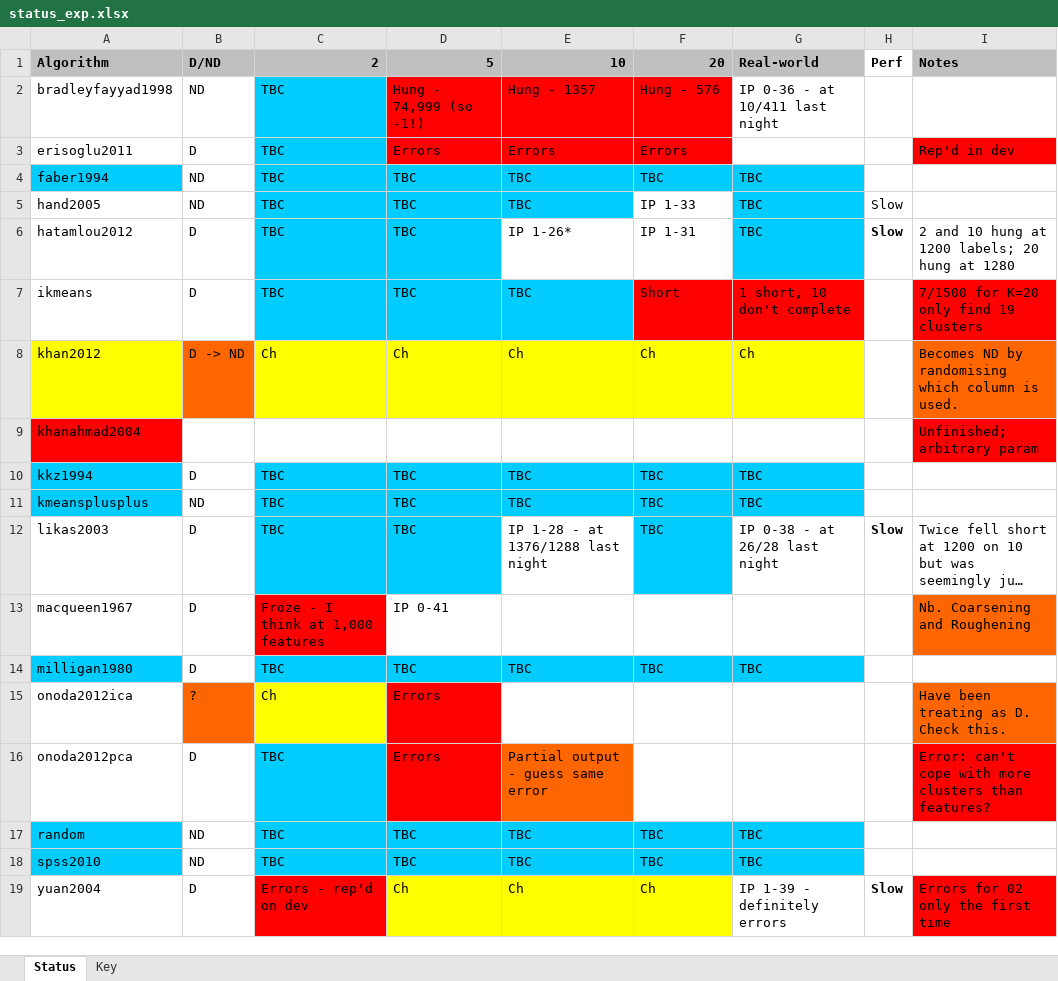
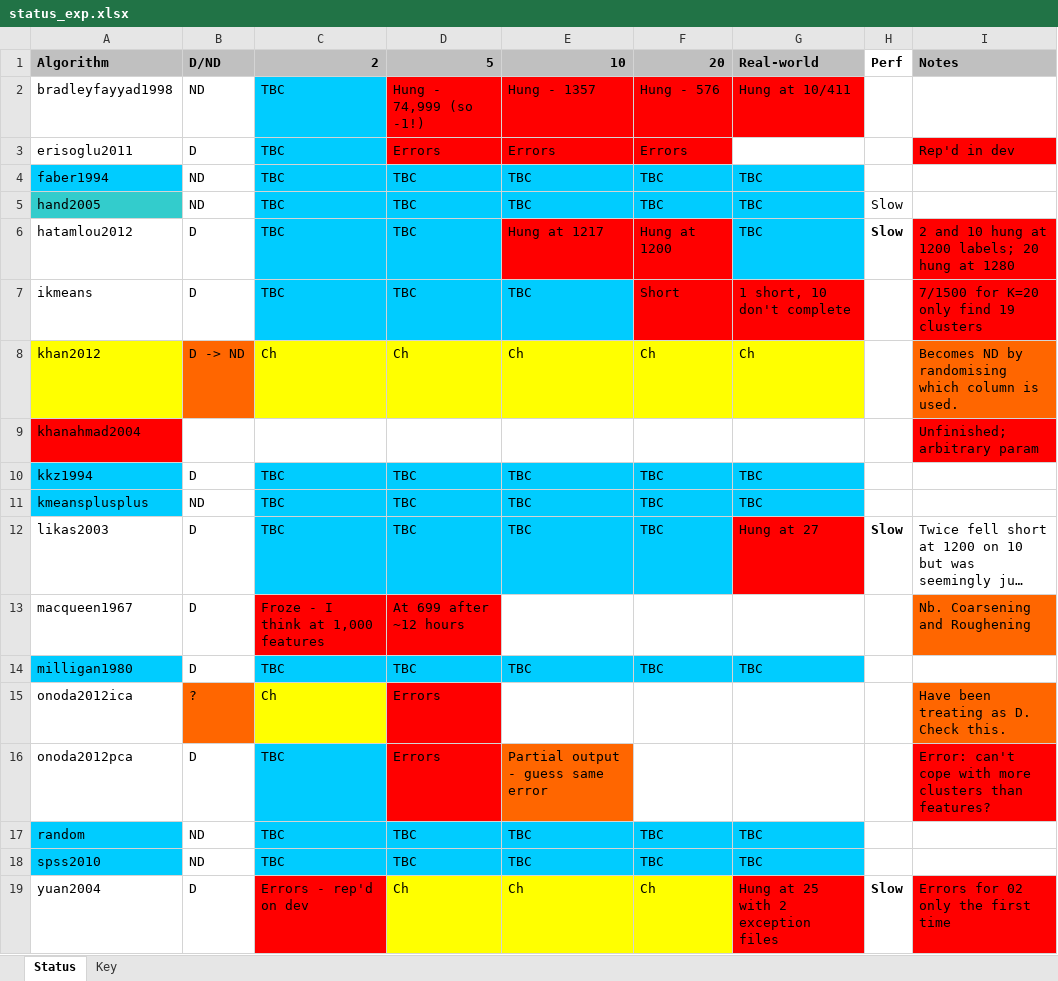
Before and after one commit to simonharris/pykmeans, an Excel workbook: _notes/status_exp.xlsx, sheet Status, drawn as a sheet; long unchanged cells end in …; values as stored, in another font and other column widths than the file's, no borders; the diff names each change by its address in the sheet, - before the commit and + after, or states it on an @@ line.

Commit message:
Note up to date after the overnight jobs

```diff
--- a/_notes/status_exp.xlsx (sheet Status)
+++ b/_notes/status_exp.xlsx (sheet Status)
-G2: IP 0-36 - at 10/411 last night
+G2: Hung at 10/411
-G2 fill: none
+G2 fill: #FF0000
-A5 fill: none
+A5 fill: #33CCCC
-F5: IP 1-33
+F5: TBC
-F5 fill: none
+F5 fill: #00CCFF
-E6: IP 1-26*
+E6: Hung at 1217
-E6:F6 fill: none
+E6:F6 fill: #FF0000
-F6: IP 1-31
+F6: Hung at 1200
-I6 fill: none
+I6 fill: #FF0000
-E12: IP 1-28 - at 1376/1288 last night
+E12: TBC
-E12 fill: none
+E12 fill: #00CCFF
-G12: IP 0-38 - at 26/28 last night
+G12: Hung at 27
-G12 fill: none
+G12 fill: #FF0000
-D13: IP 0-41
+D13: At 699 after ~12 hours
-D13 fill: none
+D13 fill: #FF0000
-G19: IP 1-39 - definitely errors
+G19: Hung at 25 with 2 exception files
-G19 fill: none
+G19 fill: #FF0000
```
Also changed, not shown: 1 other file.
